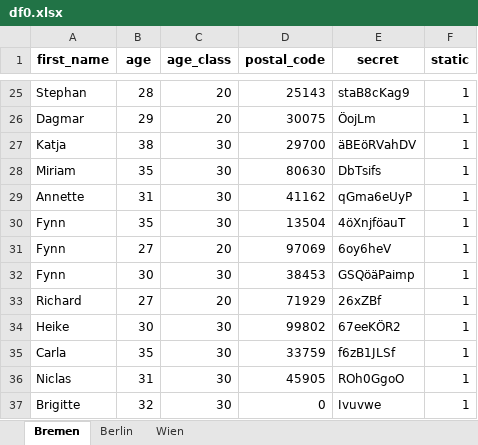
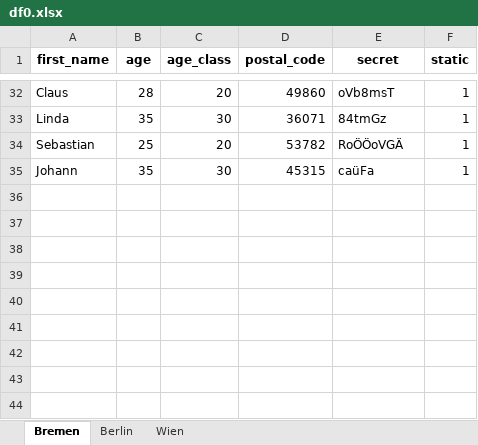
Before and after one commit to djekra/pandasklar, an Excel workbook: jupyter/data/df0.xlsx, sheet Bremen, drawn as a sheet; only a part is shown, gaps mark what is left out; values as stored, in another font and other column widths than the file's, no borders; removed rows and columns are numbered as before the commit, all else as after; the diff covers the shown part only; the diff names each change by its address in the sheet, - before the commit and + after, or states it on an @@ line.

```diff
--- a/jupyter/data/df0.xlsx (sheet Bremen)
+++ b/jupyter/data/df0.xlsx (sheet Bremen)
-A32 (first_name): Stephan
+A32 (first_name): Claus
-D32 (postal_code): 25143
+D32 (postal_code): 49860
-E32 (secret): staB8cKag9
+E32 (secret): oVb8msT
-row 26: Dagmar | 29 | 20 | 30075 | ÖojLm | 1
-row 27: Katja | 38 | 30 | 29700 | äBEöRVahDV | 1
-A33 (first_name): Miriam
+A33 (first_name): Linda
-D33 (postal_code): 80630
+D33 (postal_code): 36071
-E33 (secret): DbTsifs
+E33 (secret): 84tmGz
-row 29: Annette | 31 | 30 | 41162 | qGma6eUyP | 1
+row 34: Sebastian | 25 | 20 | 53782 | RoÖÖoVGÄ | 1
-A35 (first_name): Fynn
+A35 (first_name): Johann
-D35 (postal_code): 13504
+D35 (postal_code): 45315
-E35 (secret): 4öXnjföauT
+E35 (secret): caüFa
-row 31: Fynn | 27 | 20 | 97069 | 6oy6heV | 1
-row 32: Fynn | 30 | 30 | 38453 | GSQöäPaimp | 1
-row 33: Richard | 27 | 20 | 71929 | 26xZBf | 1
-row 34: Heike | 30 | 30 | 99802 | 67eeKÖR2 | 1
-row 35: Carla | 35 | 30 | 33759 | f6zB1JLSf | 1
-row 36: Niclas | 31 | 30 | 45905 | ROh0GgoO | 1
-row 37: Brigitte | 32 | 30 | 0 | Ivuvwe | 1
```
Also changed, not shown: 23 added rows, 16 removed rows and 21 edited cells elsewhere in this sheet, sheet Berlin, sheet Wien, 27 other files.
